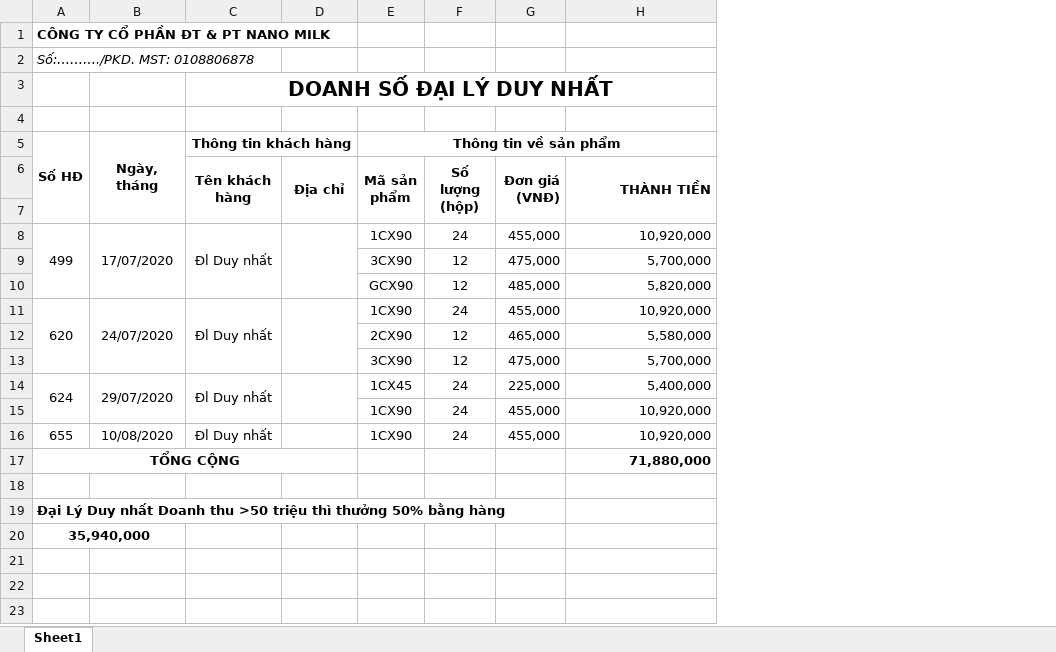
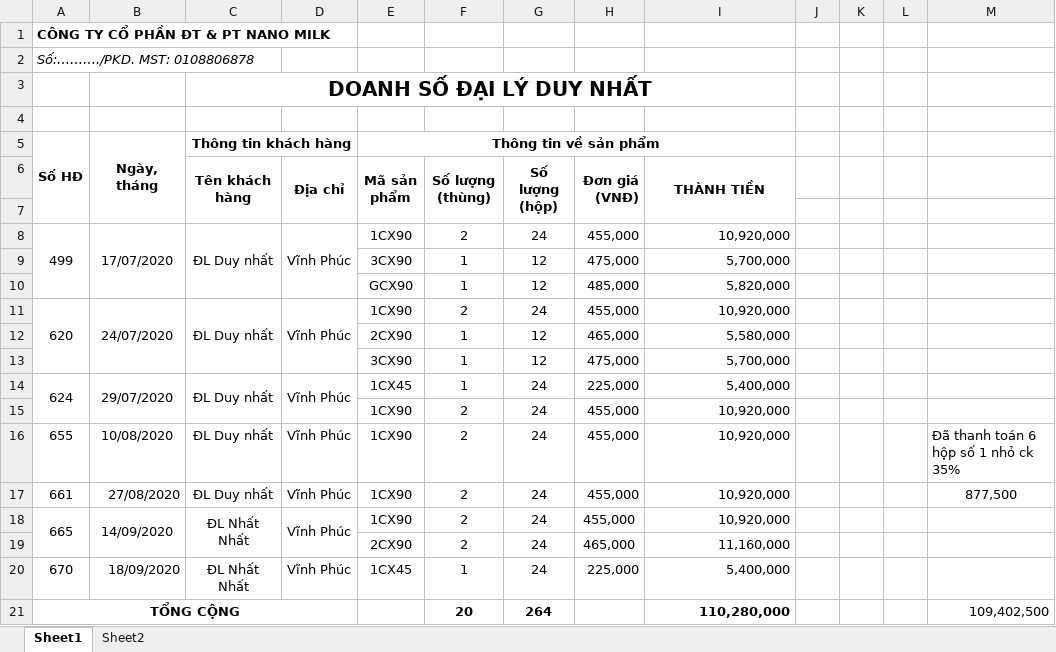
Before and after one commit to lexusna98/HangWorkspace, an Excel workbook: KẾ TOÁN - THÁI HẰNG/CÔNG NỢ/Đại Lý nhất nhất/Doanh thu.xlsx, sheet Sheet1, drawn as a sheet; values as stored, in another font and other column widths than the file's, no borders; removed rows and columns are numbered as before the commit, all else as after; the diff names each change by its address in the sheet, - before the commit and + after, or states it on an @@ line.

```diff
--- a/KẾ TOÁN - THÁI HẰNG/CÔNG NỢ/Đại Lý nhất nhất/Doanh thu.xlsx (sheet Sheet1)
+++ b/KẾ TOÁN - THÁI HẰNG/CÔNG NỢ/Đại Lý nhất nhất/Doanh thu.xlsx (sheet Sheet1)
+sheet tab: Sheet2
+column F (Số lượng (thùng)), rows 8-16: 2 | 1 | 1 | 2 | 1 | 1 | 1 | 2 | 2; row 21: 20
+column J, empty
+column K, empty
+column L, empty
+column M, row 16: Đã thanh toán 6 hộp số 1 nhỏ ck 35%; row 21: 109,402,500
-I6 alignment: right
+I6 alignment: center
-C8 (Tên khách hàng): Đl Duy nhất
+C8 (Tên khách hàng): ĐL Duy nhất
-D8 (Địa chỉ): (empty)
+D8 (Địa chỉ): Vĩnh Phúc
-C11 (Tên khách hàng): Đl Duy nhất
+C11 (Tên khách hàng): ĐL Duy nhất
-D11 (Địa chỉ): (empty)
+D11 (Địa chỉ): Vĩnh Phúc
-C14 (Tên khách hàng): Đl Duy nhất
+C14 (Tên khách hàng): ĐL Duy nhất
-D14 (Địa chỉ): (empty)
+D14 (Địa chỉ): Vĩnh Phúc
-C16 (Tên khách hàng): Đl Duy nhất
+C16 (Tên khách hàng): ĐL Duy nhất
-D16 (Địa chỉ): (empty)
+D16 (Địa chỉ): Vĩnh Phúc
+row 17: 661 | 27/08/2020 | ĐL Duy nhất | Vĩnh Phúc | 1CX90 | 2 | 24 | 455,000 | 10,920,000 |  |  |  | 877,500
+row 18: 665 | 14/09/2020 | ĐL Nhất Nhất | Vĩnh Phúc | 1CX90 | 2 | 24 | 455,000 | 10,920,000
+row 19:  |  |  |  | 2CX90 | 2 | 24 | 465,000 | 11,160,000
+row 20: 670 | 18/09/2020 | ĐL Nhất Nhất | Vĩnh Phúc | 1CX45 | 1 | 24 | 225,000 | 5,400,000
-G21 (Số lượng (hộp)): (empty)
+G21 (Số lượng (hộp)): 264
-I21 (THÀNH TIỀN): 71,880,000
+I21 (THÀNH TIỀN): 110,280,000
-row 18: (empty)
-row 19: Đại Lý Duy nhất Doanh thu >50 triệu thì thưởng 50% bằng hàng
-row 20: 35,940,000
```
Also changed, not shown: formulas that keep their value, KẾ TOÁN - THÁI HẰNG/Báo cáo/EXCEL/NANOMILK 3_2020.xlsx.
